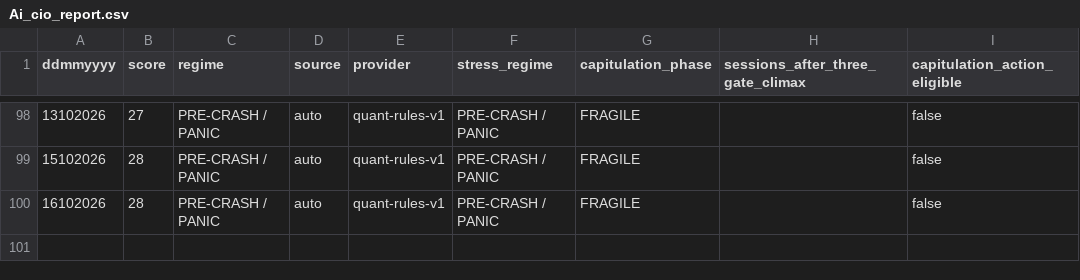
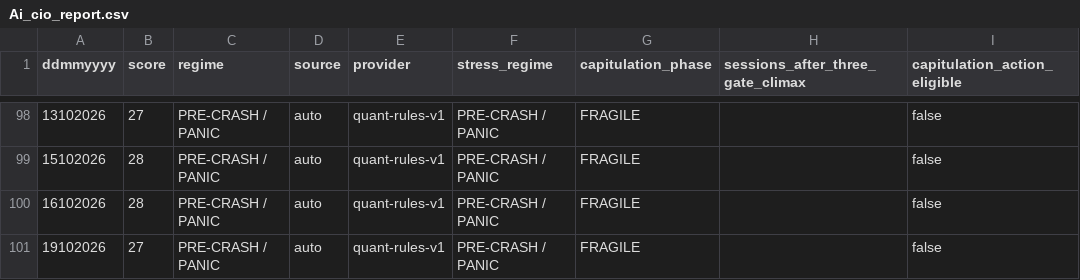
Before and after one commit to cuocsongthinhvuong8868-sketch/onl_quant-platform, a CSV file: data_lake/Ai_cio_report.csv, drawn as a sheet; only a part is shown, gaps mark what is left out.

```diff
--- a/data_lake/Ai_cio_report.csv
+++ b/data_lake/Ai_cio_report.csv
@@ -100 +100,2 @@ ddmmyyyy,score,regime,source,provider,stress_regime,capitulation_phase,sessions_
 16102026,28,PRE-CRASH / PANIC,auto,quant-rules-v1,PRE-CRASH / PANIC,FRAGILE,,false
+19102026,27,PRE-CRASH / PANIC,auto,quant-rules-v1,PRE-CRASH / PANIC,FRAGILE,,false
```
Also changed, not shown: 26 other files.
